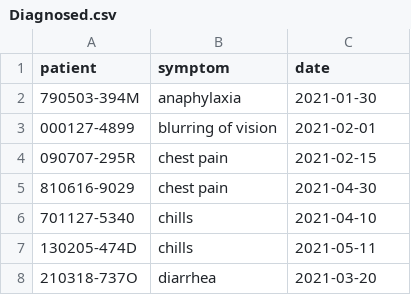
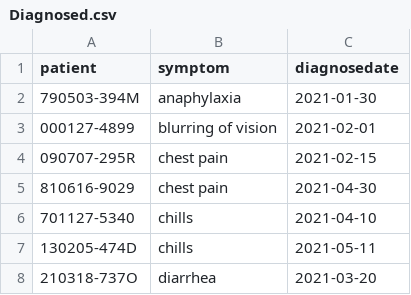
Before and after one commit to Corgi239/vaccine-distribution-database, a CSV file: data/CSVs/Diagnosed.csv, drawn as a sheet; only a part is shown.

```diff
--- a/data/CSVs/Diagnosed.csv
+++ b/data/CSVs/Diagnosed.csv
@@ -1,2 +1,2 @@
-patient,symptom,date
+patient,symptom,diagnosedate
 790503-394M,anaphylaxia,2021-01-30
```
Also changed, not shown: data/CSVs/Attend.csv, data/CSVs/StaffMember.csv, 2 other files.
